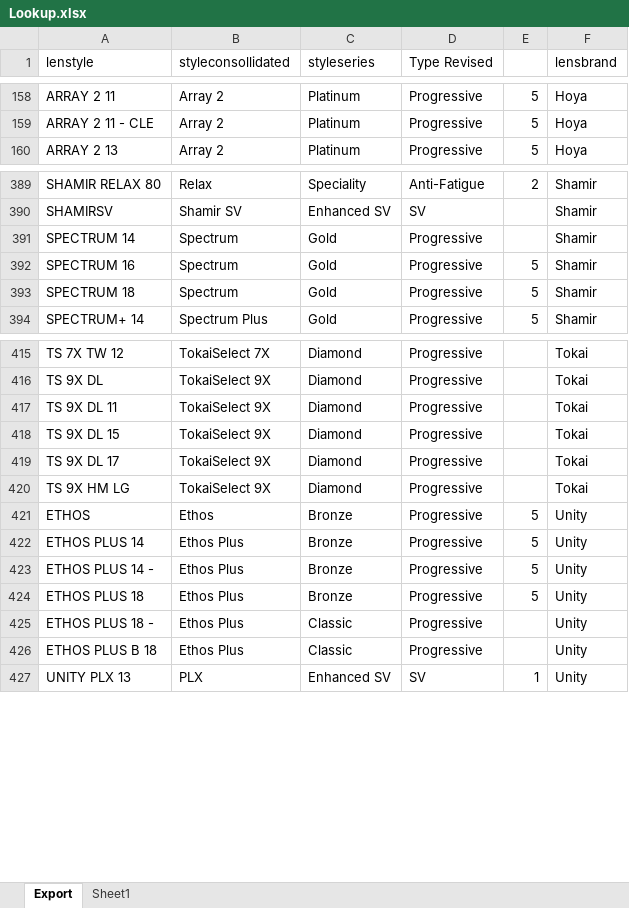
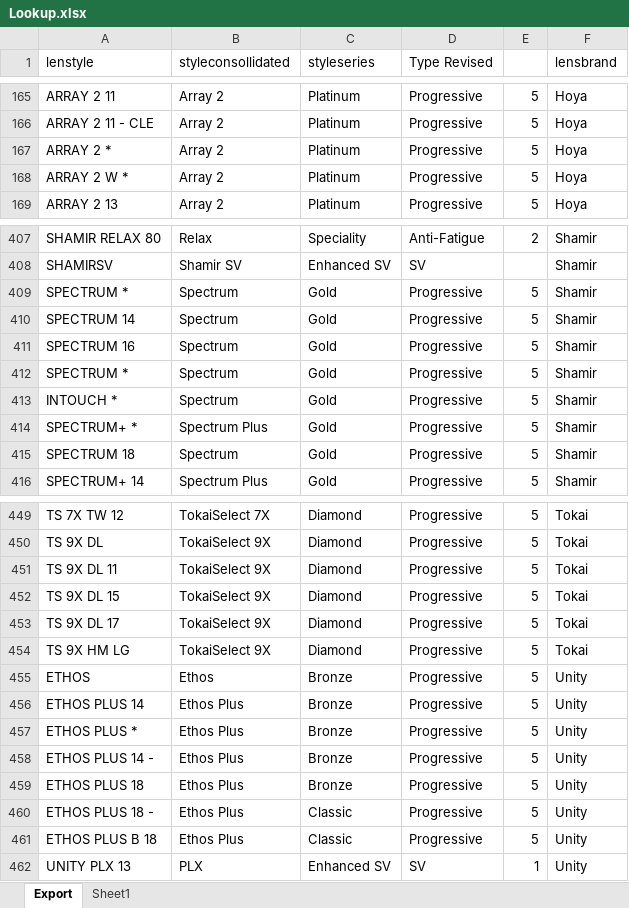
Before and after one commit to jimdayok/artisan-site, an Excel workbook: private-source/price-lists/Lookup.xlsx, sheet Export, drawn as a sheet; only a part is shown, gaps mark what is left out; values as stored, in another font and other column widths than the file's, no borders; addresses are those after the commit; the diff covers the shown part only; the diff names each change by its address in the sheet, - before the commit and + after, or states it on an @@ line.

```diff
--- a/private-source/price-lists/Lookup.xlsx (sheet Export)
+++ b/private-source/price-lists/Lookup.xlsx (sheet Export)
+row 167: ARRAY 2 * | Array 2 | Platinum | Progressive | 5 | Hoya
+row 168: ARRAY 2 W * | Array 2 | Platinum | Progressive | 5 | Hoya
+row 409: SPECTRUM * | Spectrum | Gold | Progressive | 5 | Shamir
-E410: (empty)
+E410: 5
+row 412: SPECTRUM * | Spectrum | Gold | Progressive | 5 | Shamir
+row 413: INTOUCH * | Spectrum | Gold | Progressive | 5 | Shamir
+row 414: SPECTRUM+ * | Spectrum Plus | Gold | Progressive | 5 | Shamir
-E449:E454: (empty)
+E449:E454: 5
+row 457: ETHOS PLUS * | Ethos Plus | Bronze | Progressive | 5 | Unity
-E460:E461: (empty)
+E460:E461: 5
```
Also changed, not shown: 40 added rows and 71 edited cells elsewhere in this sheet.
